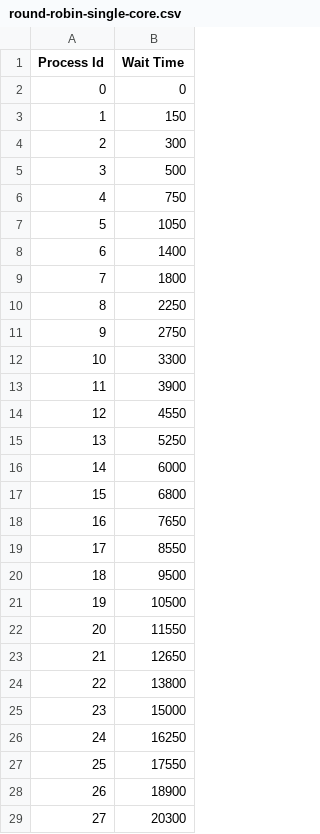
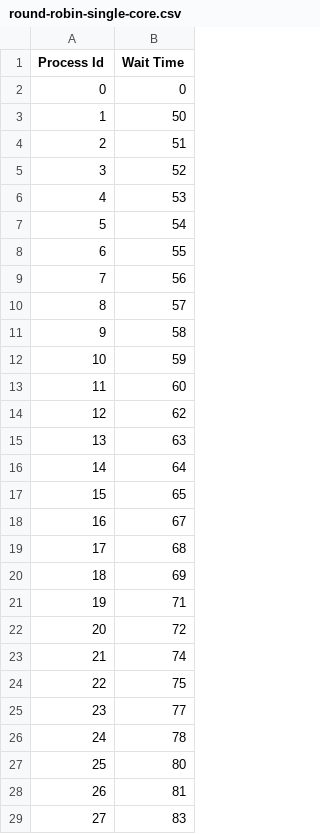
Before and after one commit to CSCE-4600-2016/ProjectOne, a CSV file: src/round-robin-single-core.csv, drawn as a sheet; only a part is shown; the diff covers the shown part only.

```diff
--- a/src/round-robin-single-core.csv
+++ b/src/round-robin-single-core.csv
@@ -2,28 +2,28 @@ Process Id, Wait Time
 0, 0
-1, 150
-2, 300
-3, 500
-4, 750
-5, 1050
-6, 1400
-7, 1800
-8, 2250
-9, 2750
-10, 3300
-11, 3900
-12, 4550
-13, 5250
-14, 6000
-15, 6800
-16, 7650
-17, 8550
-18, 9500
-19, 10500
-20, 11550
-21, 12650
-22, 13800
-23, 15000
-24, 16250
-25, 17550
-26, 18900
-27, 20300
+1, 50
+2, 51
+3, 52
+4, 53
+5, 54
+6, 55
+7, 56
+8, 57
+9, 58
+10, 59
+11, 60
+12, 62
+13, 63
+14, 64
+15, 65
+16, 67
+17, 68
+18, 69
+19, 71
+20, 72
+21, 74
+22, 75
+23, 77
+24, 78
+25, 80
+26, 81
+27, 83
```
Also changed, not shown: 22 edited cells elsewhere in this file, src/fifo-quad-core.csv, src/fifo-single-core.csv, 5 other files.
